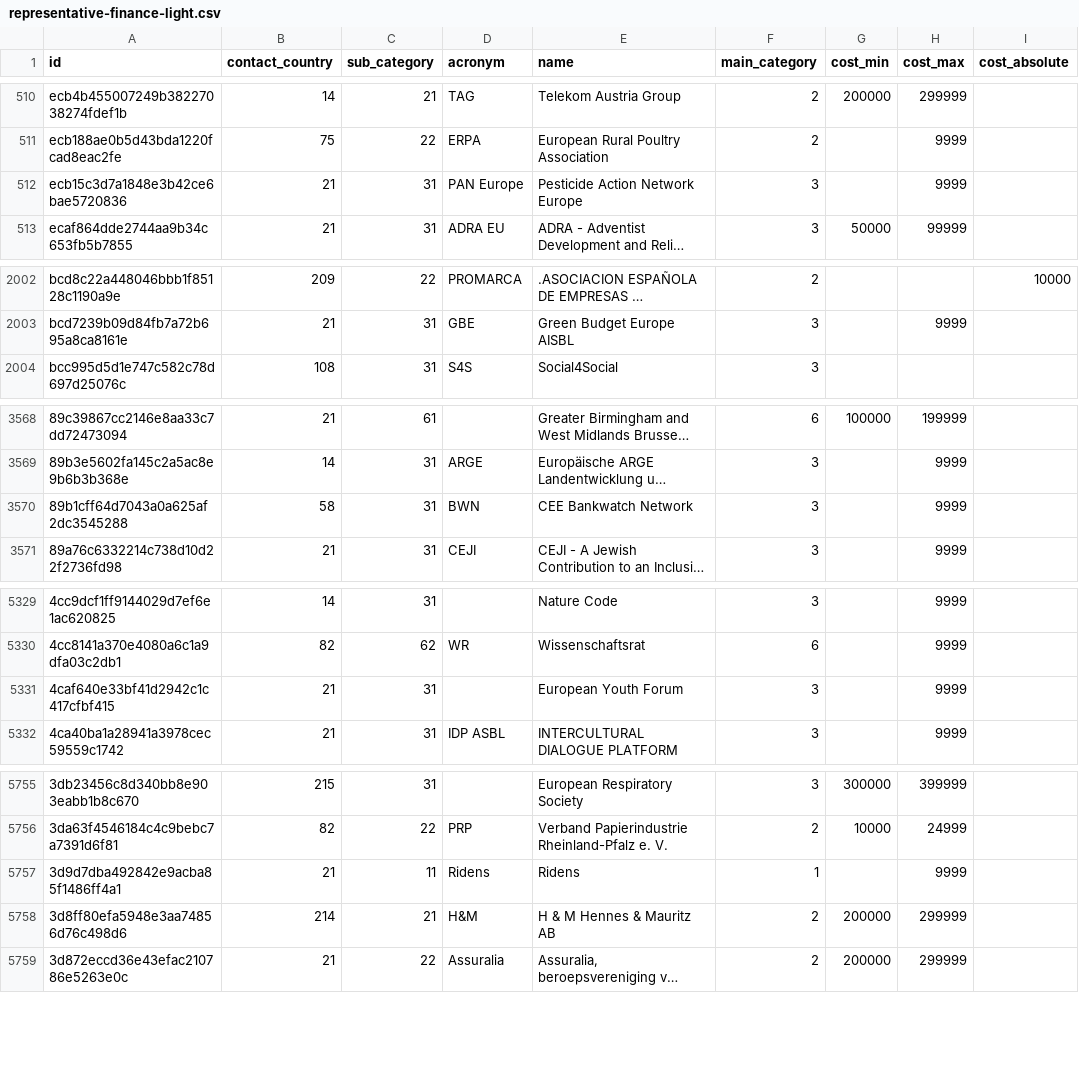
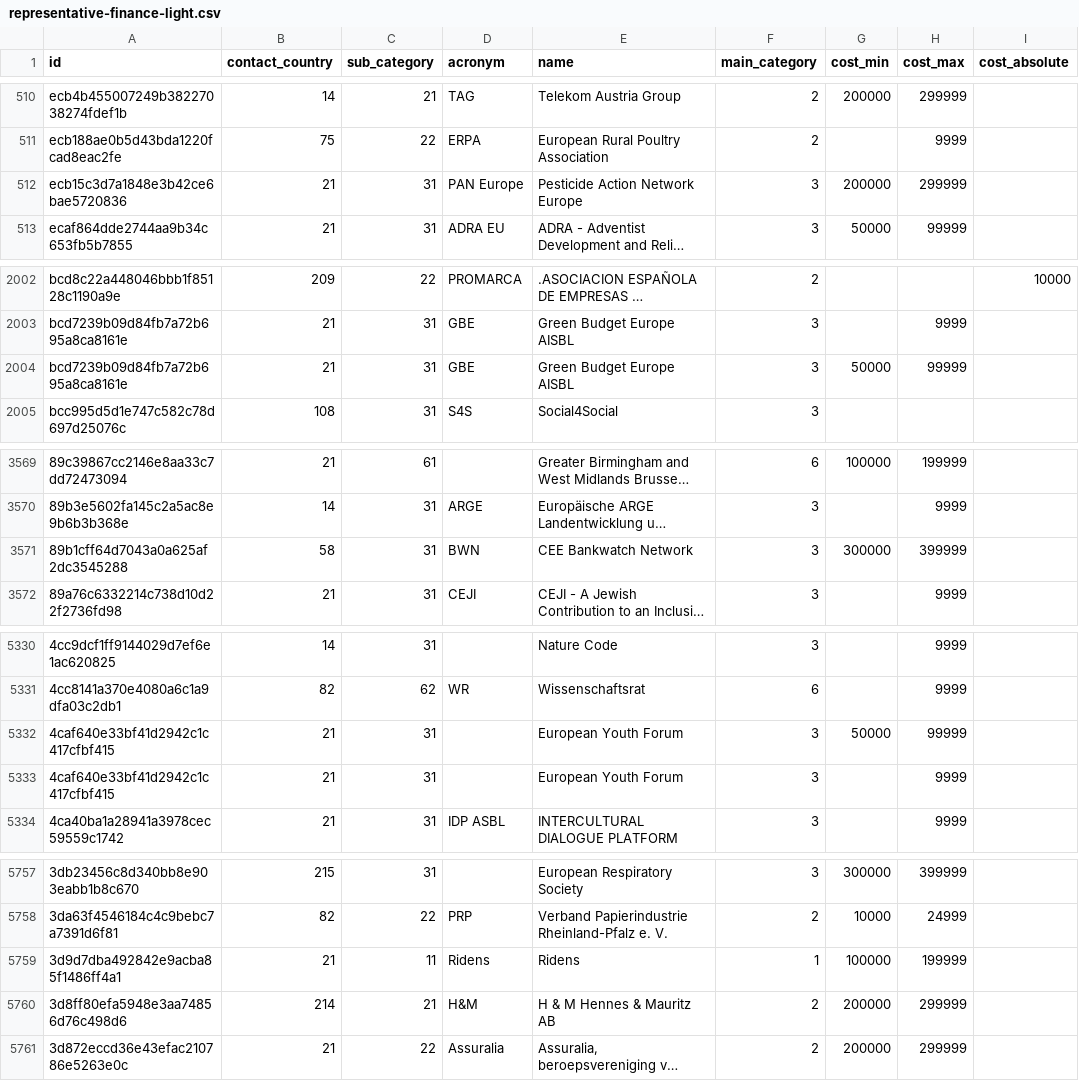
Before and after one commit to tttp/doi, a CSV file: data/representative-finance-light.csv, drawn as a sheet; only a part is shown, gaps mark what is left out; long unchanged cells end in …; addresses are those after the commit; the diff names each change by its address in the sheet, - before the commit and + after, or states it on an @@ line.

```diff
--- a/data/representative-finance-light.csv
+++ b/data/representative-finance-light.csv
-G512 (cost_min): (empty)
+G512 (cost_min): 200000
-H512 (cost_max): 9999
+H512 (cost_max): 299999
+row 2004: bcd7239b09d84fb7a72b695a8ca8161e | 21 | 31 | GBE | Green Budget Europe AISBL | 3 | 50000 | 99999
-G3571 (cost_min): (empty)
+G3571 (cost_min): 300000
-H3571 (cost_max): 9999
+H3571 (cost_max): 399999
+row 5332: 4caf640e33bf41d2942c1c417cfbf415 | 21 | 31 |  | European Youth Forum | 3 | 50000 | 99999
-G5759 (cost_min): (empty)
+G5759 (cost_min): 100000
-H5759 (cost_max): 9999
+H5759 (cost_max): 199999
```
Also changed, not shown: 22 other files.
